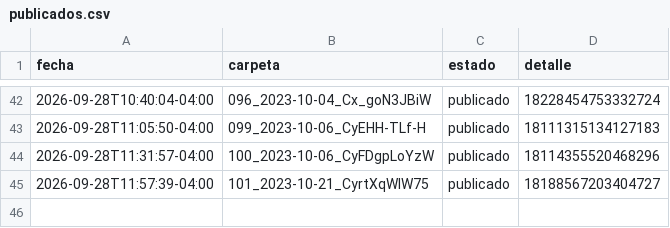
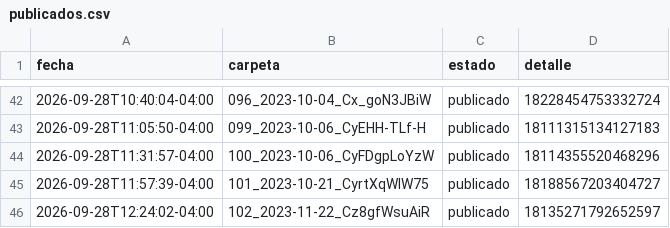
Before and after one commit to brolly30/hatico-reels, a CSV file: publicados.csv, drawn as a sheet; only a part is shown, gaps mark what is left out.

```diff
--- a/publicados.csv
+++ b/publicados.csv
@@ -45 +45,2 @@ fecha,carpeta,estado,detalle
 2026-09-28T11:57:39-04:00,101_2023-10-21_CyrtXqWIW75,publicado,18188567203404727
+2026-09-28T12:24:02-04:00,102_2023-11-22_Cz8gfWsuAiR,publicado,18135271792652597
```
